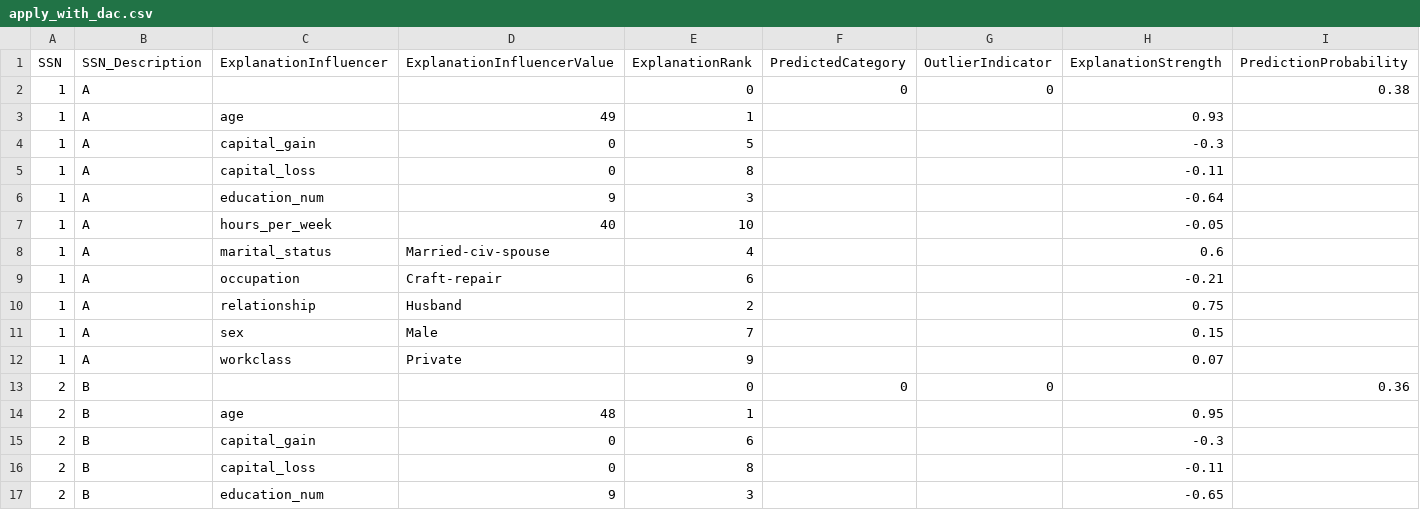
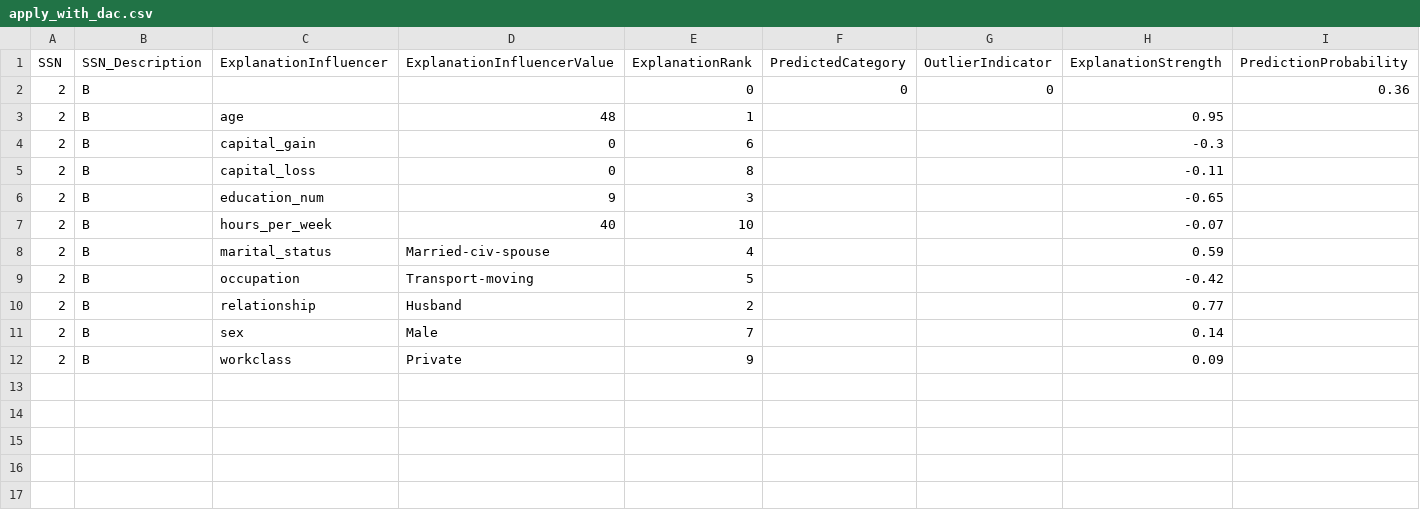
Before and after one commit to loutfinadir/http, a CSV file: data/classification/applyout/apply_with_dac.csv, drawn as a sheet; only a part is shown; the shorter side is filled out with more unchanged rows.

Commit message:
Update apply_with_dac.csv

```diff
--- a/data/classification/applyout/apply_with_dac.csv
+++ b/data/classification/applyout/apply_with_dac.csv
@@ -1,13 +1,2 @@
 SSN,SSN_Description,ExplanationInfluencer,ExplanationInfluencerValue,ExplanationRank,PredictedCategory,OutlierIndicator,ExplanationStrength,PredictionProbability
-1,A,,,0,0,0,,0.38
-1,A,age,49,1,,,0.93,
-1,A,capital_gain,0,5,,,-0.3,
-1,A,capital_loss,0,8,,,-0.11,
-1,A,education_num,9,3,,,-0.64,
-1,A,hours_per_week,40,10,,,-0.05,
-1,A,marital_status,Married-civ-spouse,4,,,0.6,
-1,A,occupation,Craft-repair,6,,,-0.21,
-1,A,relationship,Husband,2,,,0.75,
-1,A,sex,Male,7,,,0.15,
-1,A,workclass,Private,9,,,0.07,
 2,B,,,0,0,0,,0.36
```
